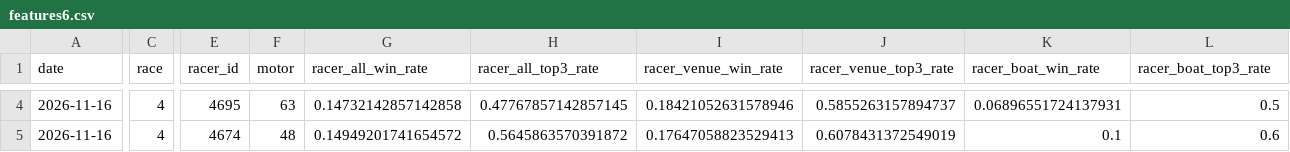
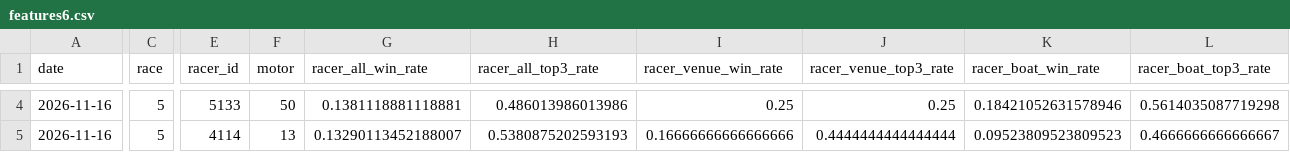
Before and after one commit to hmk2zhgrkt-png/asobi-no-tane, a CSV file: boat-ai/runtime/latest_results/features6.csv, drawn as a sheet; only a part is shown, gaps mark what is left out; the diff covers the shown part only; the diff names each change by its address in the sheet, - before the commit and + after, or states it on an @@ line.

```diff
--- a/boat-ai/runtime/latest_results/features6.csv
+++ b/boat-ai/runtime/latest_results/features6.csv
-C4:C5 (race): 4
+C4:C5 (race): 5
-E4 (racer_id): 4695
+E4 (racer_id): 5133
-F4 (motor): 63
+F4 (motor): 50
-G4 (racer_all_win_rate): 0.14732142857142858
+G4 (racer_all_win_rate): 0.1381118881118881
-H4 (racer_all_top3_rate): 0.47767857142857145
+H4 (racer_all_top3_rate): 0.486013986013986
-I4 (racer_venue_win_rate): 0.18421052631578946
+I4 (racer_venue_win_rate): 0.25
-J4 (racer_venue_top3_rate): 0.5855263157894737
+J4 (racer_venue_top3_rate): 0.25
-K4 (racer_boat_win_rate): 0.06896551724137931
+K4 (racer_boat_win_rate): 0.18421052631578946
-L4 (racer_boat_top3_rate): 0.5
+L4 (racer_boat_top3_rate): 0.5614035087719298
-E5 (racer_id): 4674
+E5 (racer_id): 4114
-F5 (motor): 48
+F5 (motor): 13
-G5 (racer_all_win_rate): 0.14949201741654572
+G5 (racer_all_win_rate): 0.13290113452188007
-H5 (racer_all_top3_rate): 0.5645863570391872
+H5 (racer_all_top3_rate): 0.5380875202593193
-I5 (racer_venue_win_rate): 0.17647058823529413
+I5 (racer_venue_win_rate): 0.16666666666666666
-J5 (racer_venue_top3_rate): 0.6078431372549019
+J5 (racer_venue_top3_rate): 0.4444444444444444
-K5 (racer_boat_win_rate): 0.1
+K5 (racer_boat_win_rate): 0.09523809523809523
-L5 (racer_boat_top3_rate): 0.6
+L5 (racer_boat_top3_rate): 0.4666666666666667
```
Also changed, not shown: 112 edited cells elsewhere in this file, boat-ai/runtime/latest_results/predictions120.csv, 3 other files.
